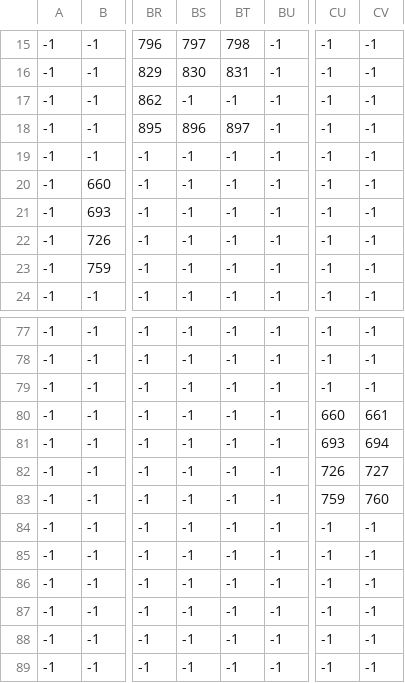
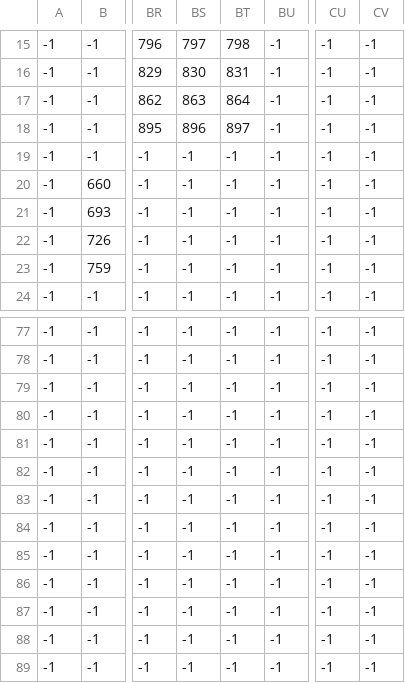
Before and after one commit to JongmanSoft/iocp_game_server_project, a CSV file: client/winapi_client/csv/100map_object.csv, drawn as a sheet; only a part is shown, gaps mark what is left out; the diff names each change by its address in the sheet, - before the commit and + after, or states it on an @@ line.

Commit message:
object class, state machine

```diff
--- a/client/winapi_client/csv/100map_object.csv
+++ b/client/winapi_client/csv/100map_object.csv
-BS17: -1
+BS17: 863
-BT17: -1
+BT17: 864
-CU80: 660
+CU80: -1
-CV80: 661
+CV80: -1
-CU81: 693
+CU81: -1
-CV81: 694
+CV81: -1
-CU82: 726
+CU82: -1
-CV82: 727
+CV82: -1
-CU83: 759
+CU83: -1
-CV83: 760
+CV83: -1
```
Also changed, not shown: 31 other files.
